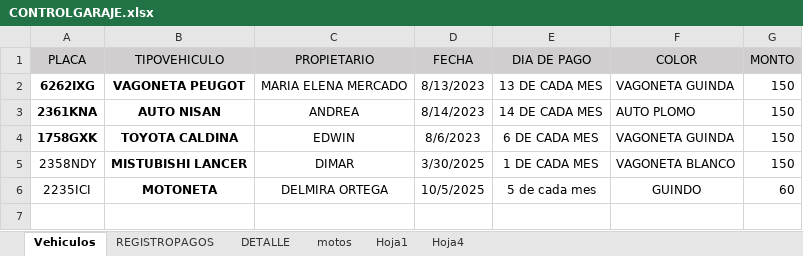
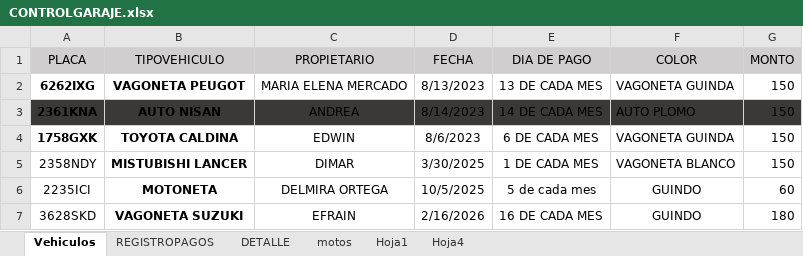
Before and after one commit to IAHeb/ParkCar, an Excel workbook: CONTROLGARAJE.xlsx, sheet Vehiculos, drawn as a sheet; values as stored, in another font and other column widths than the file's, no borders; the diff names each change by its address in the sheet, - before the commit and + after, or states it on an @@ line.

```diff
--- a/CONTROLGARAJE.xlsx (sheet Vehiculos)
+++ b/CONTROLGARAJE.xlsx (sheet Vehiculos)
-A3:G3 fill: none
+A3:G3 fill: #3B3838
+row 7: 3628SKD | VAGONETA SUZUKI | EFRAIN | 2/16/2026 | 16 DE CADA MES | GUINDO | 180
```
Also changed, not shown: sheet REGISTROPAGOS, hidden cells.
